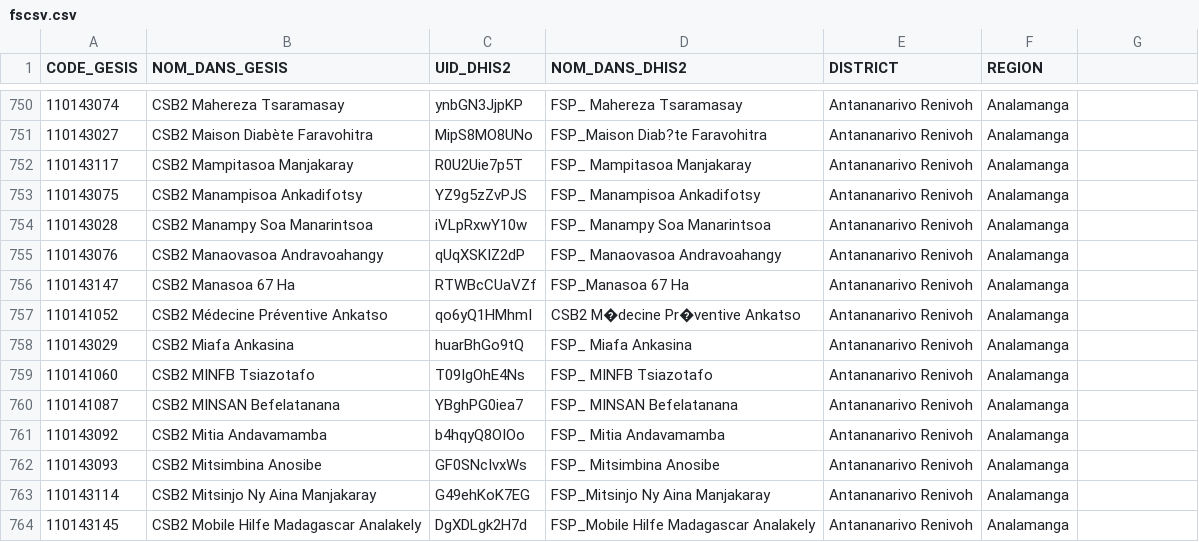
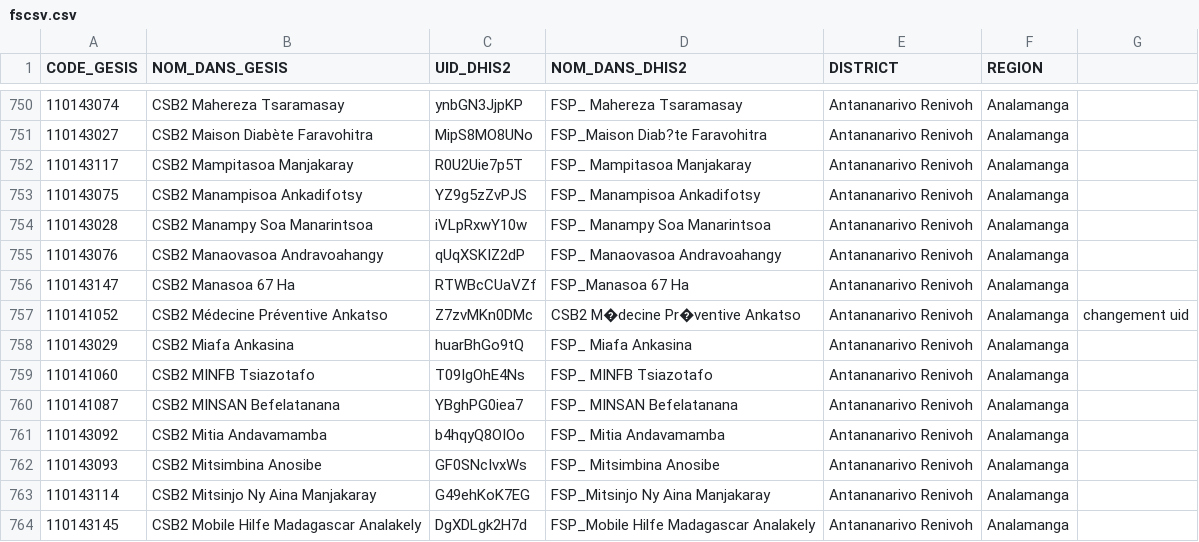
Before and after one commit to NIrinaPhilbert/GesisImport29082021, a CSV file: metadatagesis/fscsv.csv, drawn as a sheet; only a part is shown, gaps mark what is left out; the diff names each change by its address in the sheet, - before the commit and + after, or states it on an @@ line.

Commit message:
changement uid 110141052 fscsv

```diff
--- a/metadatagesis/fscsv.csv
+++ b/metadatagesis/fscsv.csv
-C757 (UID_DHIS2): qo6yQ1HMhmI
+C757 (UID_DHIS2): Z7zvMKn0DMc
-G757: (empty)
+G757: changement uid
```
